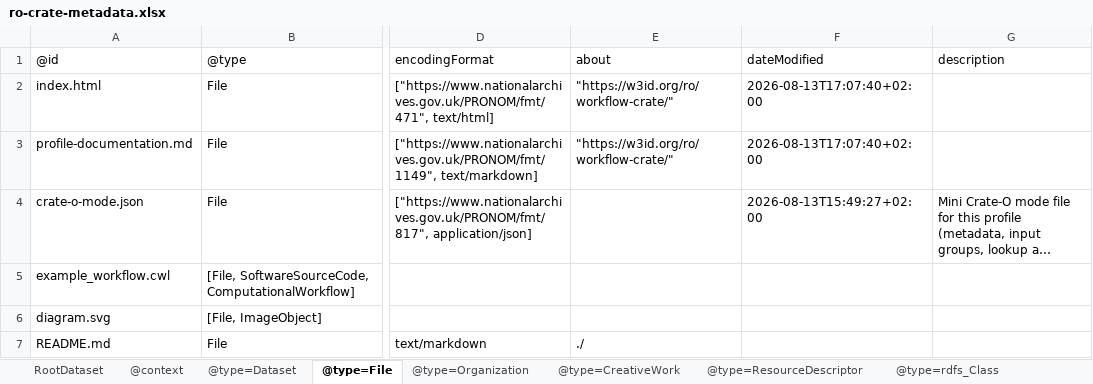
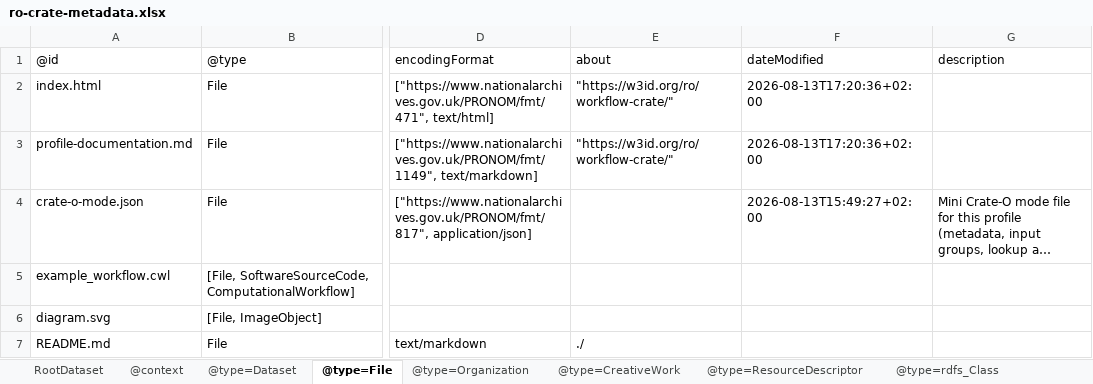
Before and after one commit to Language-Research-Technology/ro-crate-masp, an Excel workbook: profiles/workflow/profile-crate/ro-crate-metadata.xlsx, sheet @type=File, drawn as a sheet; only a part is shown, gaps mark what is left out; long unchanged cells end in …; values as stored, in another font and other column widths than the file's, no borders; the diff names each change by its address in the sheet, - before the commit and + after, or states it on an @@ line.

```diff
--- a/profiles/workflow/profile-crate/ro-crate-metadata.xlsx (sheet @type=File)
+++ b/profiles/workflow/profile-crate/ro-crate-metadata.xlsx (sheet @type=File)
-F2:F3 (dateModified): 2026-08-13T17:07:40+02:00
+F2:F3 (dateModified): 2026-08-13T17:20:36+02:00
```
Also changed, not shown: 2 other files.
